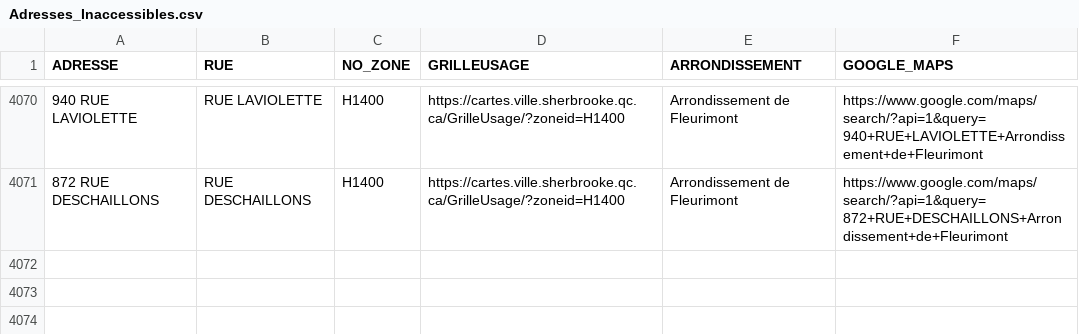
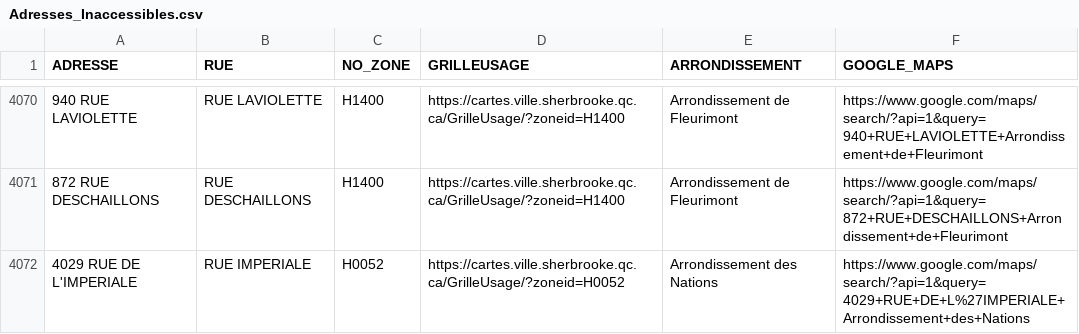
Before and after one commit to KBAILEY90/Prospection, a CSV file: data/Adresses_Inaccessibles.csv, drawn as a sheet; only a part is shown, gaps mark what is left out.

```diff
--- a/data/Adresses_Inaccessibles.csv
+++ b/data/Adresses_Inaccessibles.csv
@@ -4071 +4071,2 @@
 872 RUE DESCHAILLONS,RUE DESCHAILLONS,H1400,https://cartes.ville.sherbrooke.qc.ca/GrilleUsage/?zoneid=H1400,Arrondissement de Fleurimont,https://www.google.com/maps/search/?api=1&query=872+RUE+DESCHAILLONS+Arrondissement+de+Fleurimont
+4029 RUE DE L'IMPERIALE,RUE IMPERIALE,H0052,https://cartes.ville.sherbrooke.qc.ca/GrilleUsage/?zoneid=H0052,Arrondissement des Nations,https://www.google.com/maps/search/?api=1&query=4029+RUE+DE+L%27IMPERIALE+Arrondissement+des+Nations
```
